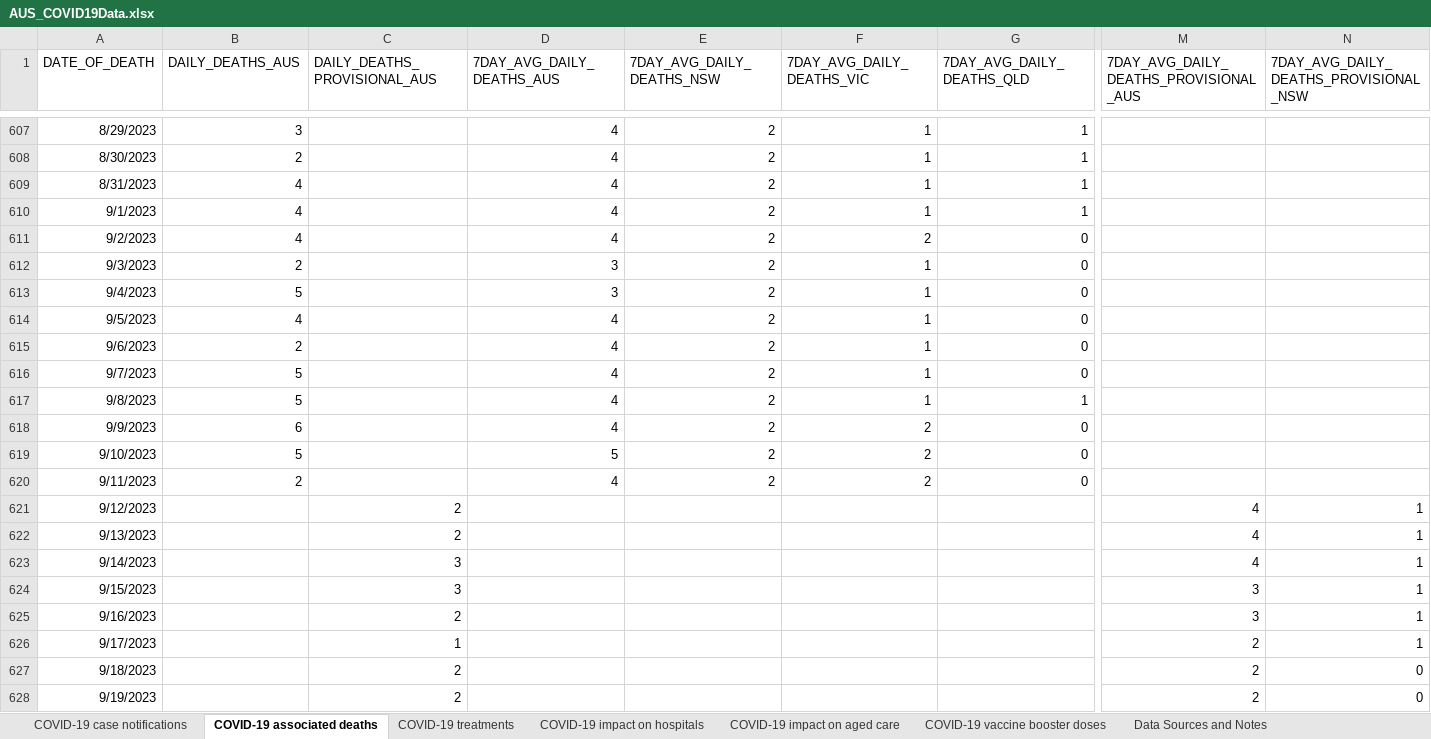
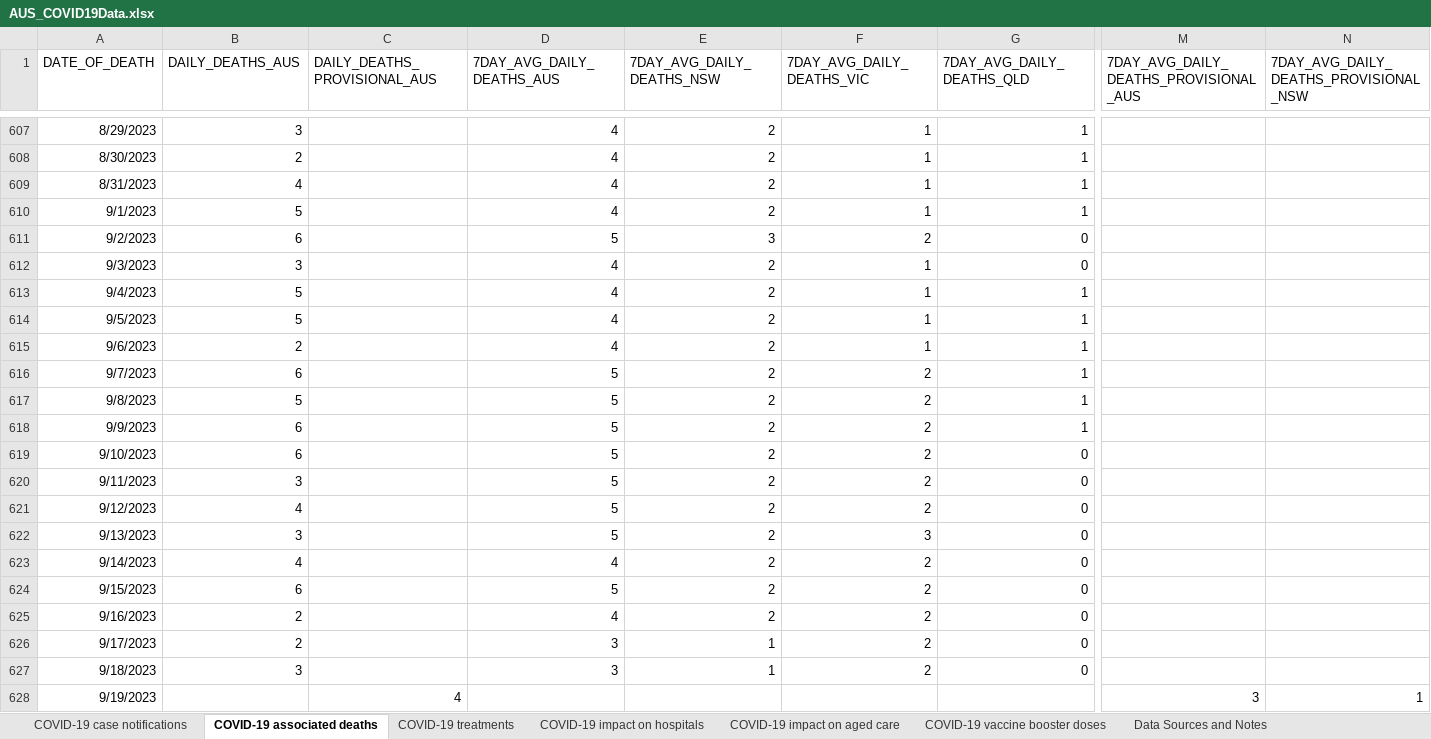
Before and after one commit to dbRaevn/covid19, an Excel workbook: pandemic/AUS_COVID19Data.xlsx, sheet COVID-19 associated deaths, drawn as a sheet; only a part is shown, gaps mark what is left out; values as stored, in another font and other column widths than the file's, no borders; removed rows and columns are numbered as before the commit, all else as after; rows hold the shown columns only; the diff covers the shown part only; the diff names each change by its address in the sheet, - before the commit and + after, or states it on an @@ line.

Commit message:
Update AUS_COVID19Data.xlsx

```diff
--- a/pandemic/AUS_COVID19Data.xlsx (sheet COVID-19 associated deaths)
+++ b/pandemic/AUS_COVID19Data.xlsx (sheet COVID-19 associated deaths)
-B610 (DAILY_DEATHS_AUS): 4
+B610 (DAILY_DEATHS_AUS): 5
-B611 (DAILY_DEATHS_AUS): 4
+B611 (DAILY_DEATHS_AUS): 6
-D611 (7DAY_AVG_DAILY_DEATHS_AUS): 4
+D611 (7DAY_AVG_DAILY_DEATHS_AUS): 5
-E611 (7DAY_AVG_DAILY_DEATHS_NSW): 2
+E611 (7DAY_AVG_DAILY_DEATHS_NSW): 3
-B612 (DAILY_DEATHS_AUS): 2
+B612 (DAILY_DEATHS_AUS): 3
-D612:D613 (7DAY_AVG_DAILY_DEATHS_AUS): 3
+D612:D613 (7DAY_AVG_DAILY_DEATHS_AUS): 4
-G613:G616 (7DAY_AVG_DAILY_DEATHS_QLD): 0
+G613:G616 (7DAY_AVG_DAILY_DEATHS_QLD): 1
-B614 (DAILY_DEATHS_AUS): 4
+B614 (DAILY_DEATHS_AUS): 5
-B616 (DAILY_DEATHS_AUS): 5
+B616 (DAILY_DEATHS_AUS): 6
-D616:D618 (7DAY_AVG_DAILY_DEATHS_AUS): 4
+D616:D618 (7DAY_AVG_DAILY_DEATHS_AUS): 5
-F616:F617 (7DAY_AVG_DAILY_DEATHS_VIC): 1
+F616:F617 (7DAY_AVG_DAILY_DEATHS_VIC): 2
-G618 (7DAY_AVG_DAILY_DEATHS_QLD): 0
+G618 (7DAY_AVG_DAILY_DEATHS_QLD): 1
-B619 (DAILY_DEATHS_AUS): 5
+B619 (DAILY_DEATHS_AUS): 6
-B620 (DAILY_DEATHS_AUS): 2
+B620 (DAILY_DEATHS_AUS): 3
-D620 (7DAY_AVG_DAILY_DEATHS_AUS): 4
+D620 (7DAY_AVG_DAILY_DEATHS_AUS): 5
-row 621: 9/12/2023 |  | 2 |  |  |  |  | 4 | 1
-row 622: 9/13/2023 |  | 2 |  |  |  |  | 4 | 1
-row 623: 9/14/2023 |  | 3 |  |  |  |  | 4 | 1
-row 624: 9/15/2023 |  | 3 |  |  |  |  | 3 | 1
-row 625: 9/16/2023 |  | 2 |  |  |  |  | 3 | 1
-row 626: 9/17/2023 |  | 1 |  |  |  |  | 2 | 1
-row 627: 9/18/2023 |  | 2 |  |  |  |  | 2 | 0
+row 621: 9/12/2023 | 4 |  | 5 | 2 | 2 | 0
+row 622: 9/13/2023 | 3 |  | 5 | 2 | 3 | 0
+row 623: 9/14/2023 | 4 |  | 4 | 2 | 2 | 0
+row 624: 9/15/2023 | 6 |  | 5 | 2 | 2 | 0
+row 625: 9/16/2023 | 2 |  | 4 | 2 | 2 | 0
+row 626: 9/17/2023 | 2 |  | 3 | 1 | 2 | 0
+row 627: 9/18/2023 | 3 |  | 3 | 1 | 2 | 0
-C628 (DAILY_DEATHS_PROVISIONAL_AUS): 2
+C628 (DAILY_DEATHS_PROVISIONAL_AUS): 4
-M628: 2
+M628: 3
-N628: 0
+N628: 1
```
Also changed, not shown: 7 added rows and 64 edited cells elsewhere in this sheet, sheet COVID-19 impact on aged care, sheet COVID-19 vaccine booster doses, sheet COVID-19 treatments, sheet COVID-19 impact on hospitals, sheet COVID-19 case notifications, sheet Data Sources and Notes.
